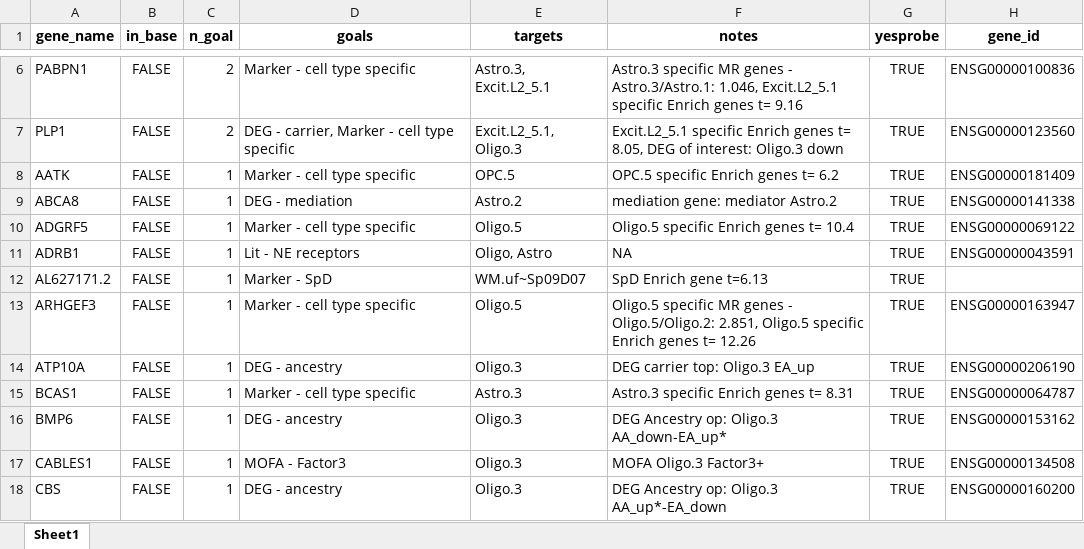
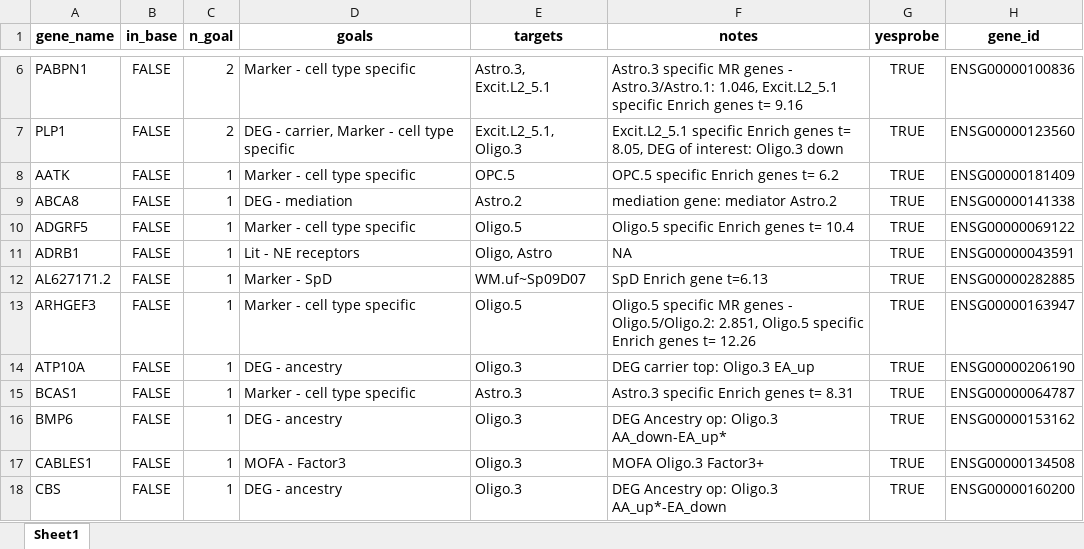
Before and after one commit to LieberInstitute/LFF_spatial_ERC, an Excel workbook: processed-data/21_Xenium/02_xenium_compile_custom/ERC_Xenium_select_custom_probes.xlsx, sheet Sheet1, drawn as a sheet; only a part is shown, gaps mark what is left out; values as stored, in another font and other column widths than the file's, no borders; the diff names each change by its address in the sheet, - before the commit and + after, or states it on an @@ line.

Commit message:
Update custom probes SpD and LR genes

```diff
--- a/processed-data/21_Xenium/02_xenium_compile_custom/ERC_Xenium_select_custom_probes.xlsx (sheet Sheet1)
+++ b/processed-data/21_Xenium/02_xenium_compile_custom/ERC_Xenium_select_custom_probes.xlsx (sheet Sheet1)
-H12 (gene_id): (empty)
+H12 (gene_id): ENSG00000282885
```
